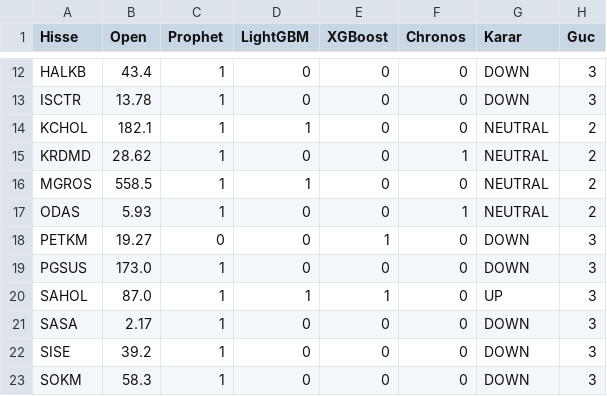
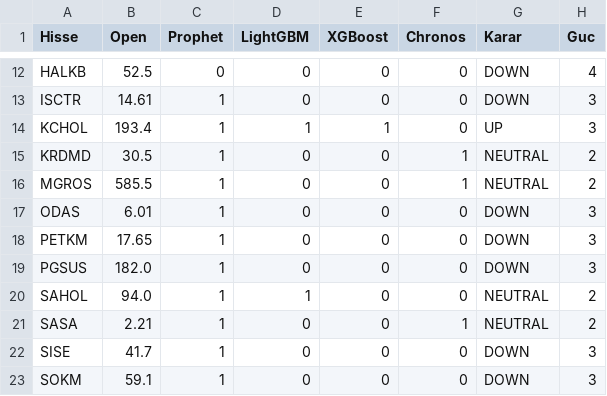
Before and after one commit to efekumru/bist30-pred, a CSV file: data/bist30_tahmin.csv, drawn as a sheet; only a part is shown, gaps mark what is left out; the diff covers the shown part only; the diff names each change by its address in the sheet, - before the commit and + after, or states it on an @@ line.

```diff
--- a/data/bist30_tahmin.csv
+++ b/data/bist30_tahmin.csv
-B12 (Open): 43.4
+B12 (Open): 52.5
-C12 (Prophet): 1
+C12 (Prophet): 0
-H12 (Guc): 3
+H12 (Guc): 4
-B13 (Open): 13.78
+B13 (Open): 14.61
-B14 (Open): 182.1
+B14 (Open): 193.4
-E14 (XGBoost): 0
+E14 (XGBoost): 1
-G14 (Karar): NEUTRAL
+G14 (Karar): UP
-H14 (Guc): 2
+H14 (Guc): 3
-B15 (Open): 28.62
+B15 (Open): 30.5
-B16 (Open): 558.5
+B16 (Open): 585.5
-D16 (LightGBM): 1
+D16 (LightGBM): 0
-F16 (Chronos): 0
+F16 (Chronos): 1
-B17 (Open): 5.93
+B17 (Open): 6.01
-F17 (Chronos): 1
+F17 (Chronos): 0
-G17 (Karar): NEUTRAL
+G17 (Karar): DOWN
-H17 (Guc): 2
+H17 (Guc): 3
-B18 (Open): 19.27
+B18 (Open): 17.65
-C18 (Prophet): 0
+C18 (Prophet): 1
-E18 (XGBoost): 1
+E18 (XGBoost): 0
-B19 (Open): 173.0
+B19 (Open): 182.0
-B20 (Open): 87.0
+B20 (Open): 94.0
-E20 (XGBoost): 1
+E20 (XGBoost): 0
-G20 (Karar): UP
+G20 (Karar): NEUTRAL
-H20:H21 (Guc): 3
+H20:H21 (Guc): 2
-B21 (Open): 2.17
+B21 (Open): 2.21
-F21 (Chronos): 0
+F21 (Chronos): 1
-G21 (Karar): DOWN
+G21 (Karar): NEUTRAL
-B22 (Open): 39.2
+B22 (Open): 41.7
-B23 (Open): 58.3
+B23 (Open): 59.1
```
Also changed, not shown: 62 edited cells elsewhere in this file, 1 other file.
